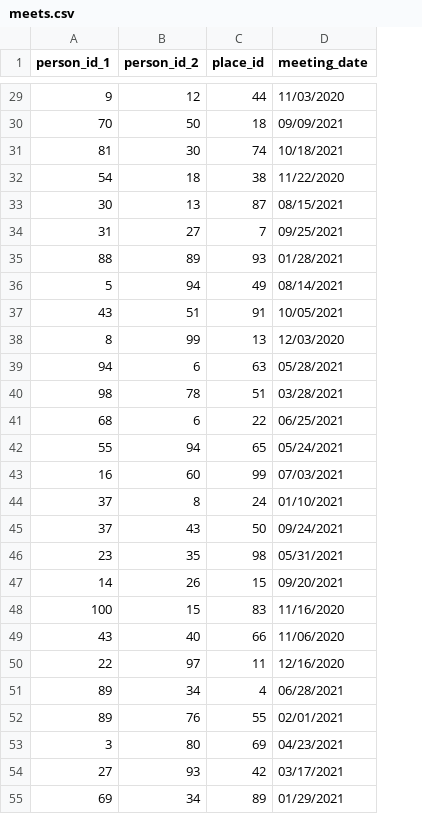
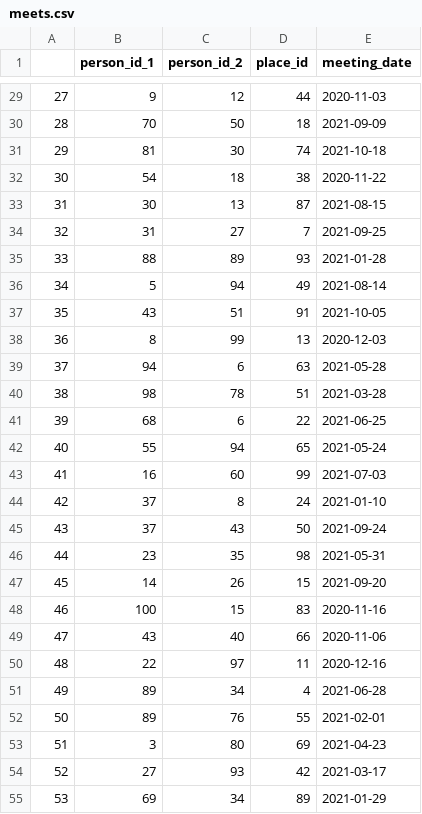
Before and after one commit to bohbohb/COVID-19-Neo4j, a CSV file: mock_data/meets.csv, drawn as a sheet; only a part is shown, gaps mark what is left out; addresses are those after the commit; the diff covers the shown part only; the diff names each change by its address in the sheet, - before the commit and + after, or states it on an @@ line.

```diff
--- a/mock_data/meets.csv
+++ b/mock_data/meets.csv
+column A, rows 29-55: 27 | 28 | 29 | 30 | 31 | 32 | 33 | 34 | 35 | 36 | 37 | 38 | 39 | 40 | 41 | 42 | 43 | 44 | 45 | 46 | 47 | 48 | 49 | 50 | 51 | 52 | 53
-E29 (meeting_date): 11/03/2020
+E29 (meeting_date): 2020-11-03
-E30 (meeting_date): 09/09/2021
+E30 (meeting_date): 2021-09-09
-E31 (meeting_date): 10/18/2021
+E31 (meeting_date): 2021-10-18
-E32 (meeting_date): 11/22/2020
+E32 (meeting_date): 2020-11-22
-E33 (meeting_date): 08/15/2021
+E33 (meeting_date): 2021-08-15
-E34 (meeting_date): 09/25/2021
+E34 (meeting_date): 2021-09-25
-E35 (meeting_date): 01/28/2021
+E35 (meeting_date): 2021-01-28
-E36 (meeting_date): 08/14/2021
+E36 (meeting_date): 2021-08-14
-E37 (meeting_date): 10/05/2021
+E37 (meeting_date): 2021-10-05
-E38 (meeting_date): 12/03/2020
+E38 (meeting_date): 2020-12-03
-E39 (meeting_date): 05/28/2021
+E39 (meeting_date): 2021-05-28
-E40 (meeting_date): 03/28/2021
+E40 (meeting_date): 2021-03-28
-E41 (meeting_date): 06/25/2021
+E41 (meeting_date): 2021-06-25
-E42 (meeting_date): 05/24/2021
+E42 (meeting_date): 2021-05-24
-E43 (meeting_date): 07/03/2021
+E43 (meeting_date): 2021-07-03
-E44 (meeting_date): 01/10/2021
+E44 (meeting_date): 2021-01-10
-E45 (meeting_date): 09/24/2021
+E45 (meeting_date): 2021-09-24
-E46 (meeting_date): 05/31/2021
+E46 (meeting_date): 2021-05-31
-E47 (meeting_date): 09/20/2021
+E47 (meeting_date): 2021-09-20
-E48 (meeting_date): 11/16/2020
+E48 (meeting_date): 2020-11-16
-E49 (meeting_date): 11/06/2020
+E49 (meeting_date): 2020-11-06
-E50 (meeting_date): 12/16/2020
+E50 (meeting_date): 2020-12-16
-E51 (meeting_date): 06/28/2021
+E51 (meeting_date): 2021-06-28
-E52 (meeting_date): 02/01/2021
+E52 (meeting_date): 2021-02-01
-E53 (meeting_date): 04/23/2021
+E53 (meeting_date): 2021-04-23
-E54 (meeting_date): 03/17/2021
+E54 (meeting_date): 2021-03-17
-E55 (meeting_date): 01/29/2021
+E55 (meeting_date): 2021-01-29
```
Also changed, not shown: 73 edited cells elsewhere in this file, mock_data/contagion.csv, mock_data/test.csv, 37 other files.
